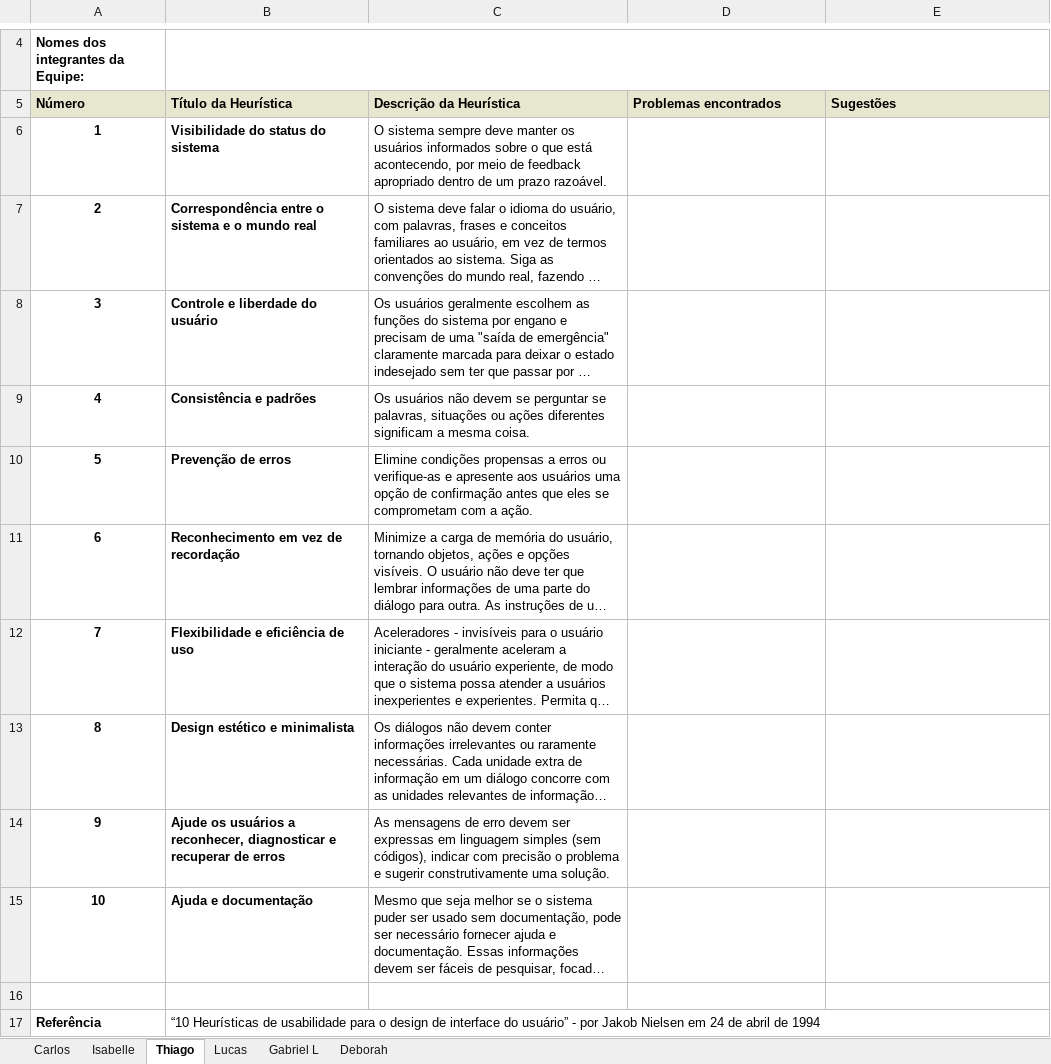
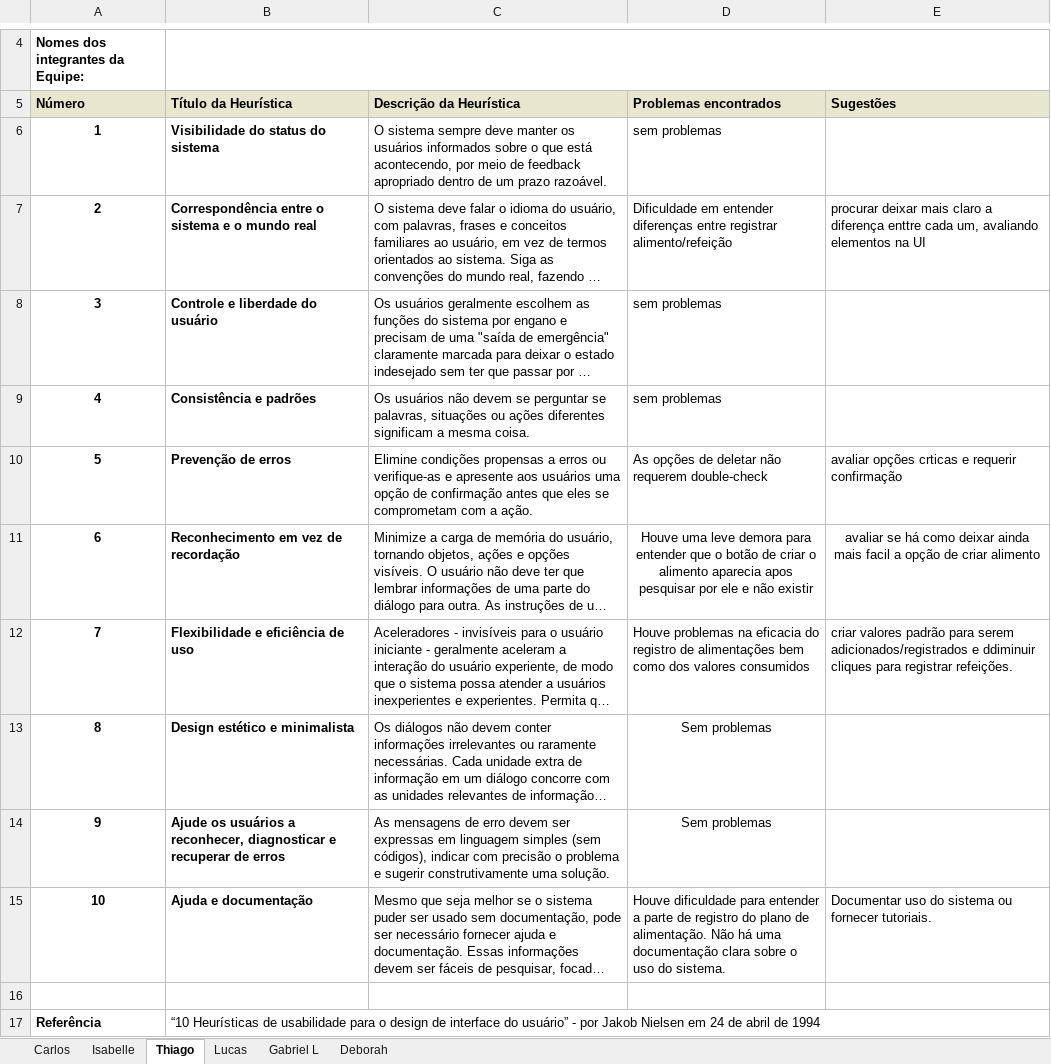
Before and after one commit to ICEI-PUC-Minas-PMV-SI/pmv-si-2025-2-pe3-t1-eixo3-projeto_nutri, an Excel workbook: docs/assets/Avaliacao_Heuristica.xlsx, sheet Thiago, drawn as a sheet; only a part is shown, gaps mark what is left out; long unchanged cells end in …; values as stored, in another font and other column widths than the file's, no borders; charts and pictures not drawn; the diff names each change by its address in the sheet, - before the commit and + after, or states it on an @@ line.

```diff
--- a/docs/assets/Avaliacao_Heuristica.xlsx (sheet Thiago)
+++ b/docs/assets/Avaliacao_Heuristica.xlsx (sheet Thiago)
-D6 (Problemas encontrados): (empty)
+D6 (Problemas encontrados): sem problemas
-D7 (Problemas encontrados): (empty)
+D7 (Problemas encontrados): Dificuldade em entender diferenças entre registrar alimento/refeição
-E7 (Sugestões): (empty)
+E7 (Sugestões): procurar deixar mais claro a diferença enttre cada um, avaliando elementos na UI
-D8:D9 (Problemas encontrados): (empty)
+D8:D9 (Problemas encontrados): sem problemas
-D10 (Problemas encontrados): (empty)
+D10 (Problemas encontrados): As opções de deletar não requerem double-check
-E10 (Sugestões): (empty)
+E10 (Sugestões): avaliar opções crticas e requerir confirmação
-D11 (Problemas encontrados): (empty)
+D11 (Problemas encontrados): Houve uma leve demora para entender que o botão de criar o alimento aparecia apos pesquisar por ele e não existir
-E11 (Sugestões): (empty)
+E11 (Sugestões): avaliar se há como deixar ainda mais facil a opção de criar alimento
-D12 (Problemas encontrados): (empty)
+D12 (Problemas encontrados): Houve problemas na eficacia do registro de alimentações bem como dos valores consumidos
-E12 (Sugestões): (empty)
+E12 (Sugestões): criar valores padrão para serem adicionados/registrados e ddiminuir cliques para registrar refeições.
-D13:D14 (Problemas encontrados): (empty)
+D13:D14 (Problemas encontrados): Sem problemas
-D15 (Problemas encontrados): (empty)
+D15 (Problemas encontrados): Houve dificuldade para entender a parte de registro do plano de alimentação. Não há uma documentação clara sobre o uso do sistema.
-E15 (Sugestões): (empty)
+E15 (Sugestões): Documentar uso do sistema ou fornecer tutoriais.
```
Also changed, not shown: sheet Lucas, 1 other file.
